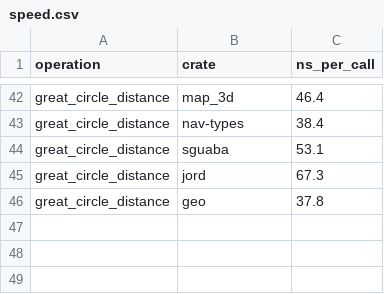
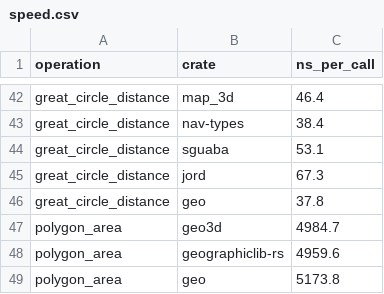
Before and after one commit to FusionVault/geo3d, a CSV file: comparisons/results/speed.csv, drawn as a sheet; only a part is shown, gaps mark what is left out; the diff names each change by its address in the sheet, - before the commit and + after, or states it on an @@ line.

```diff
--- a/comparisons/results/speed.csv
+++ b/comparisons/results/speed.csv
+row 47: polygon_area | geo3d | 4984.7
+row 48: polygon_area | geographiclib-rs | 4959.6
+row 49: polygon_area | geo | 5173.8
```
Also changed, not shown: 22 other files.
